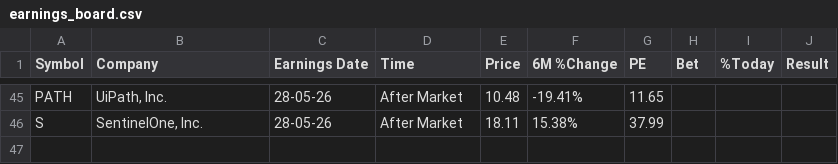
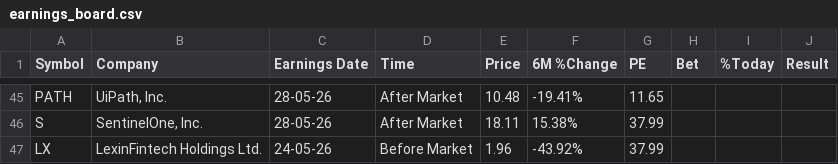
Before and after one commit to Serovine/Serovine.github.io, a CSV file: earnings_board.csv, drawn as a sheet; only a part is shown, gaps mark what is left out.

Commit message:
Update earnings_board.csv

```diff
--- a/earnings_board.csv
+++ b/earnings_board.csv
@@ -46 +46,2 @@ PATH,"UiPath, Inc.",28-05-26,After Market,10.48,-19.41%,11.65,,,
 S,"SentinelOne, Inc.",28-05-26,After Market,18.11,15.38%,37.99,,,
+LX,"LexinFintech Holdings Ltd.",24-05-26,Before Market,1.96,-43.92%,37.99,,,
```
